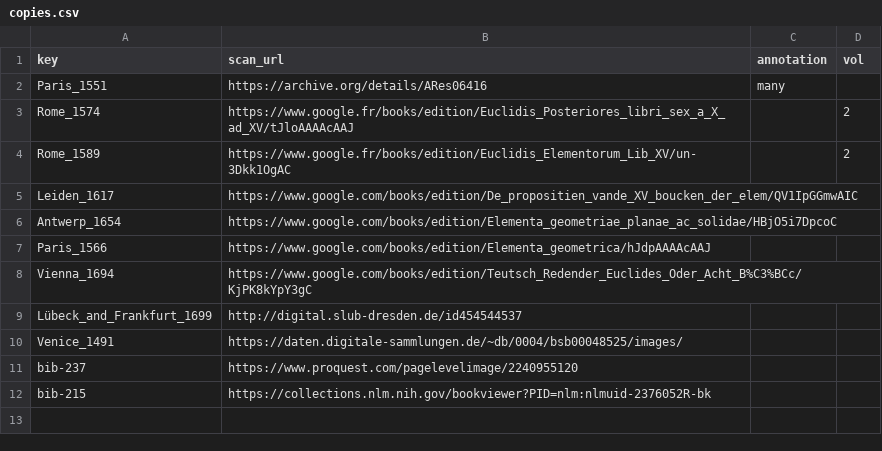
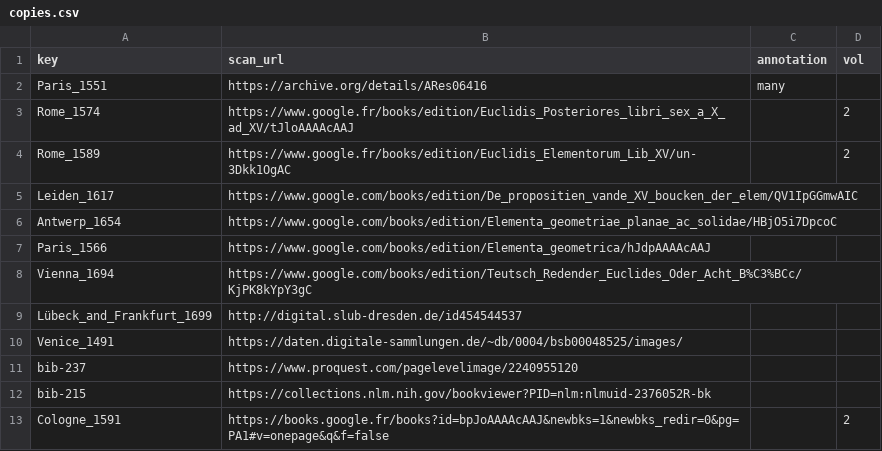
Before and after one commit to ReallyLiri/elements-title-pages, a CSV file: public/docs/copies.csv, drawn as a sheet.

Commit message:
Add 2nd vol of Clavius 1591

```diff
--- a/public/docs/copies.csv
+++ b/public/docs/copies.csv
@@ -12 +12,2 @@ bib-237,https://www.proquest.com/pagelevelimage/2240955120,,
 bib-215,https://collections.nlm.nih.gov/bookviewer?PID=nlm:nlmuid-2376052R-bk,,
+Cologne_1591,https://books.google.fr/books?id=bpJoAAAAcAAJ&newbks=1&newbks_redir=0&pg=PA1#v=onepage&q&f=false,,2
```
